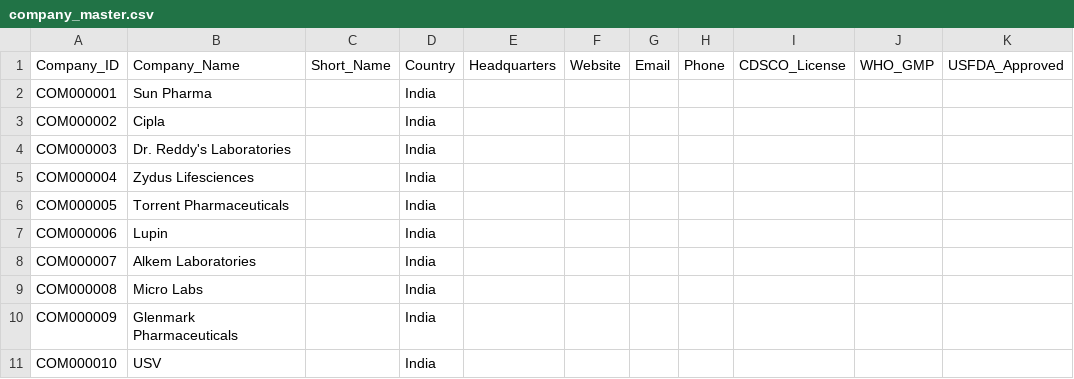
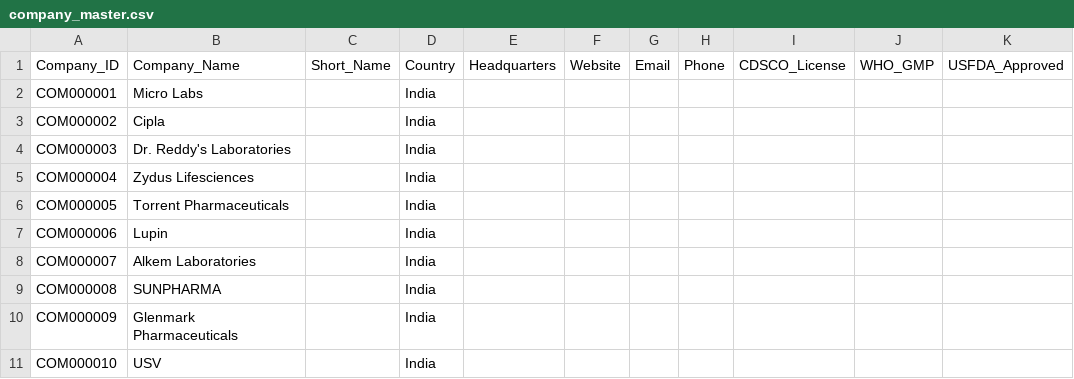
Before and after one commit to t94s5zrk94-hue/PHARMA-AI, a CSV file: database/company_master.csv, drawn as a sheet; only a part is shown; the diff names each change by its address in the sheet, - before the commit and + after, or states it on an @@ line.

```diff
--- a/database/company_master.csv
+++ b/database/company_master.csv
-B2: Sun Pharma
+B2: Micro Labs
-B9: Micro Labs
+B9: SUNPHARMA
```
Also changed, not shown: database/brand_master.csv, database/product_master.csv, 15 other files.
